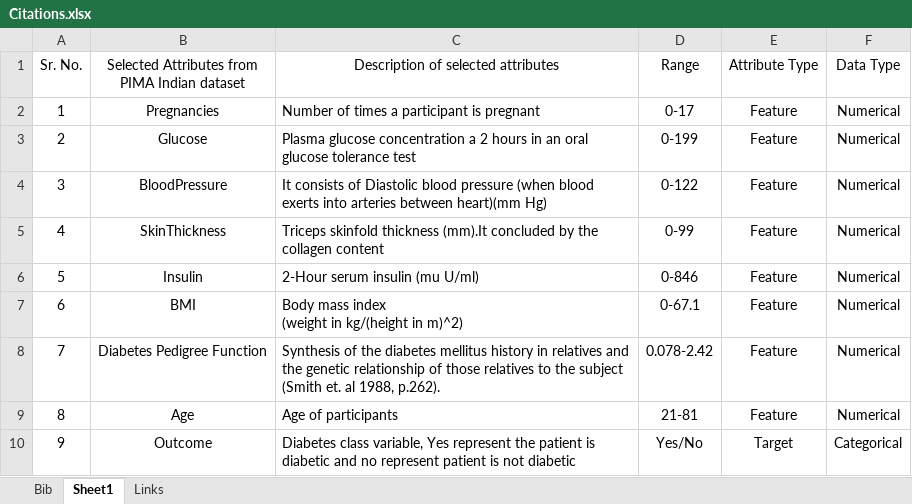
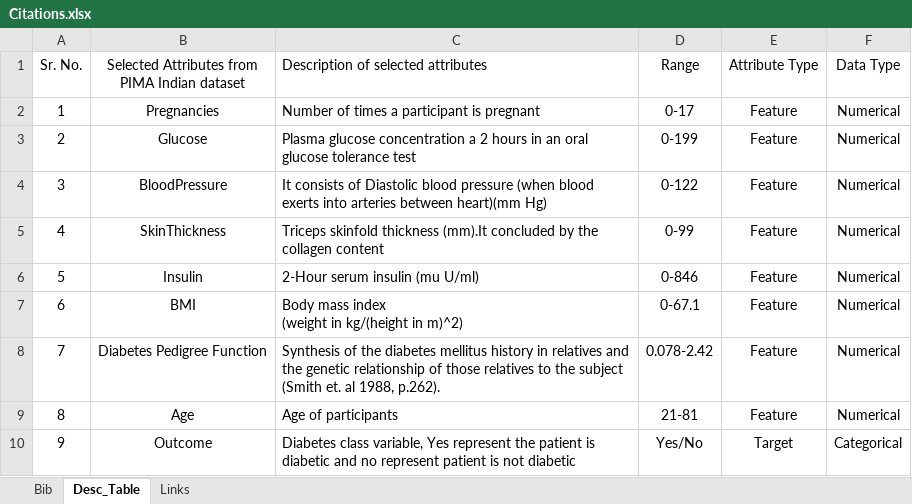
Before and after one commit to aditya-524/DiabetesPredictor-SLP, an Excel workbook: References/Citations.xlsx, sheet Desc_Table, drawn as a sheet; values as stored, in another font and other column widths than the file's, no borders; the diff names each change by its address in the sheet, - before the commit and + after, or states it on an @@ line.

```diff
--- a/References/Citations.xlsx (sheet Desc_Table)
+++ b/References/Citations.xlsx (sheet Desc_Table)
-sheet tab: Sheet1
+sheet tab: Desc_Table
-C1 alignment: center
+C1 alignment: left
```
Also changed, not shown: sheet Bib, hidden cells, 5 other files.
